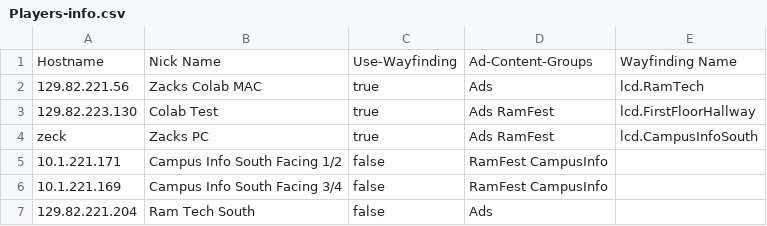
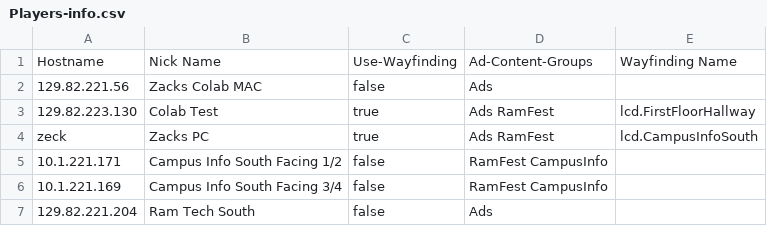
Before and after one commit to JustZack/WebAdvertising, a CSV file: CMS/Players/Players-info.csv, drawn as a sheet.

```diff
--- a/CMS/Players/Players-info.csv
+++ b/CMS/Players/Players-info.csv
@@ -1,3 +1,3 @@
 Hostname,Nick Name,Use-Wayfinding,Ad-Content-Groups,Wayfinding Name
-129.82.221.56,Zacks Colab MAC,true,Ads ,lcd.RamTech
+129.82.221.56,Zacks Colab MAC,false,Ads,
 129.82.223.130,Colab Test,true,Ads  RamFest ,lcd.FirstFloorHallway
```
Also changed, not shown: CMS/Players/Groups/CampusInfo/AdContent-info.csv, CMS/Players/Groups/RamFest/AdContent-info.csv, 17 other files.
